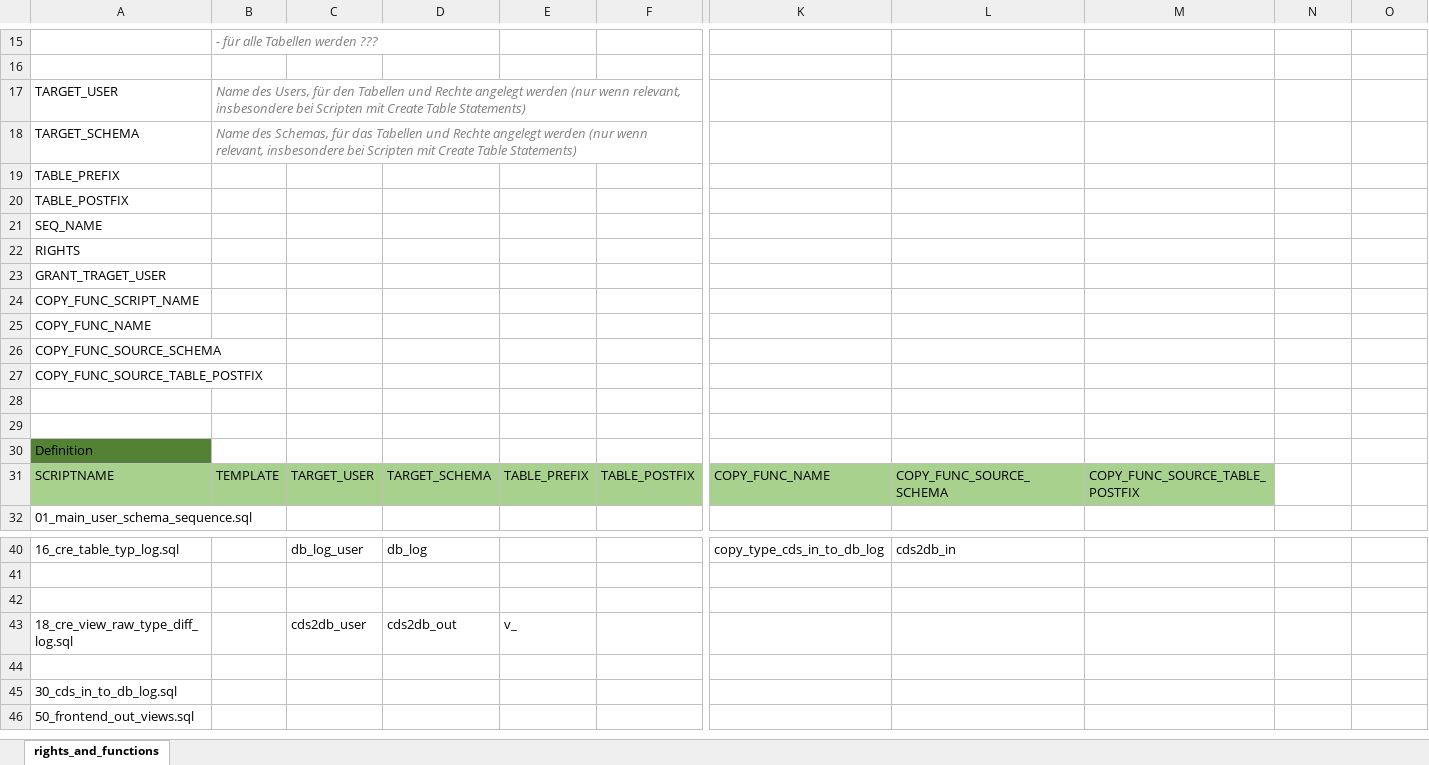
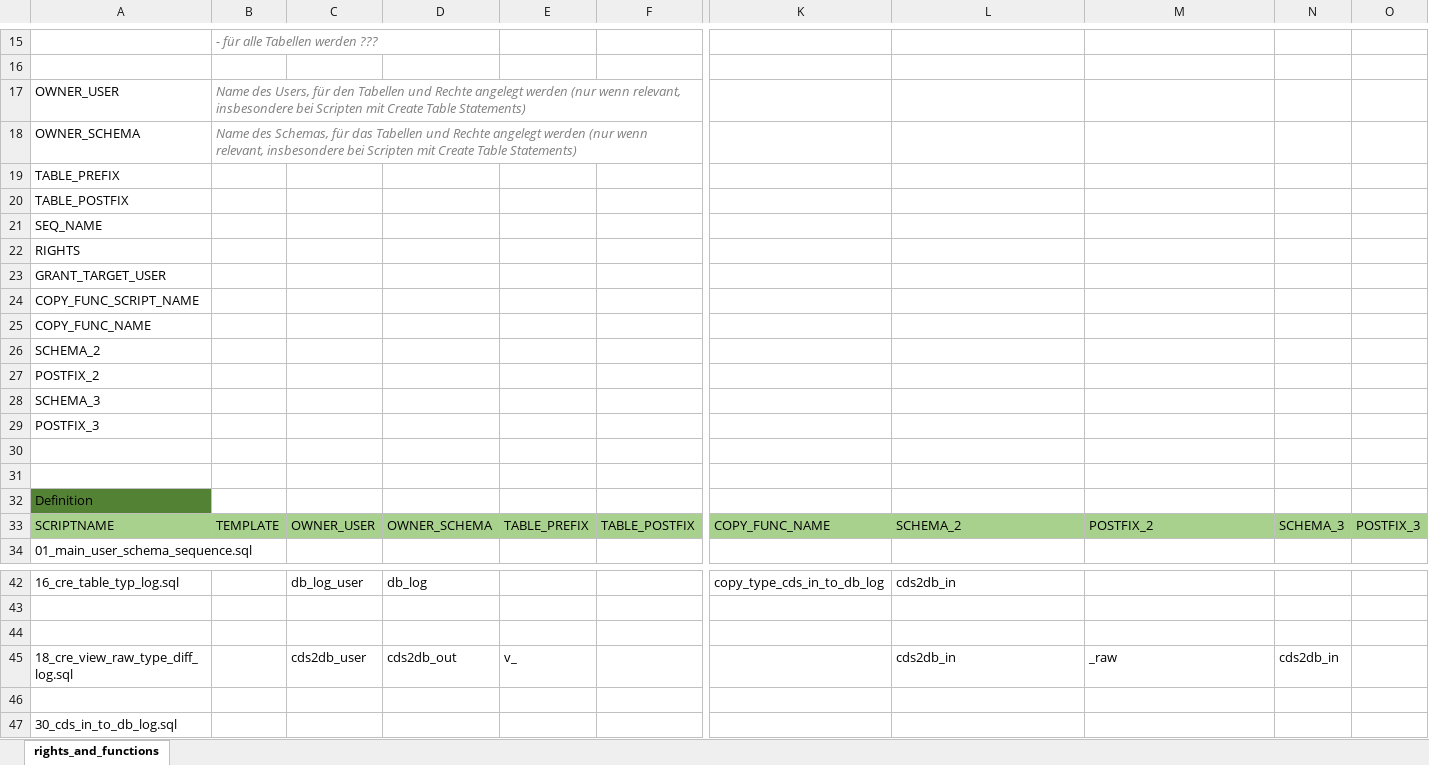
Before and after one commit to medizininformatik-initiative/INTERPOLAR, an Excel workbook: Postgres-cds_hub/init/template/user_schema_rights_definition.xlsx, sheet rights_and_functions, drawn as a sheet; only a part is shown, gaps mark what is left out; the shorter side is filled out with more unchanged rows; values as stored, in another font and other column widths than the file's, no borders; addresses are those after the commit; rows hold the shown columns only; the diff names each change by its address in the sheet, - before the commit and + after, or states it on an @@ line.

Commit message:
Rename TARGET to OWNER in DB Configuration file

```diff
--- a/Postgres-cds_hub/init/template/user_schema_rights_definition.xlsx (sheet rights_and_functions)
+++ b/Postgres-cds_hub/init/template/user_schema_rights_definition.xlsx (sheet rights_and_functions)
-A17: TARGET_USER
+A17: OWNER_USER
-A18: TARGET_SCHEMA
+A18: OWNER_SCHEMA
-A23: GRANT_TRAGET_USER
+A23: GRANT_TARGET_USER
-A26: COPY_FUNC_SOURCE_SCHEMA
+A26: SCHEMA_2
-A27: COPY_FUNC_SOURCE_TABLE_POSTFIX
+A27: POSTFIX_2
+row 28: SCHEMA_3
+row 29: POSTFIX_3
-C33: TARGET_USER
+C33: OWNER_USER
-D33: TARGET_SCHEMA
+D33: OWNER_SCHEMA
-L33: COPY_FUNC_SOURCE_SCHEMA
+L33: SCHEMA_2
-M33: COPY_FUNC_SOURCE_TABLE_POSTFIX
+M33: POSTFIX_2
-N33: (empty)
+N33: SCHEMA_3
-N33:O33 fill: none
+N33:O33 fill: #A9D18E
-O33: (empty)
+O33: POSTFIX_3
-L45: (empty)
+L45: cds2db_in
-M45: (empty)
+M45: _raw
-N45: (empty)
+N45: cds2db_in
```
Also changed, not shown: 7 other files.
